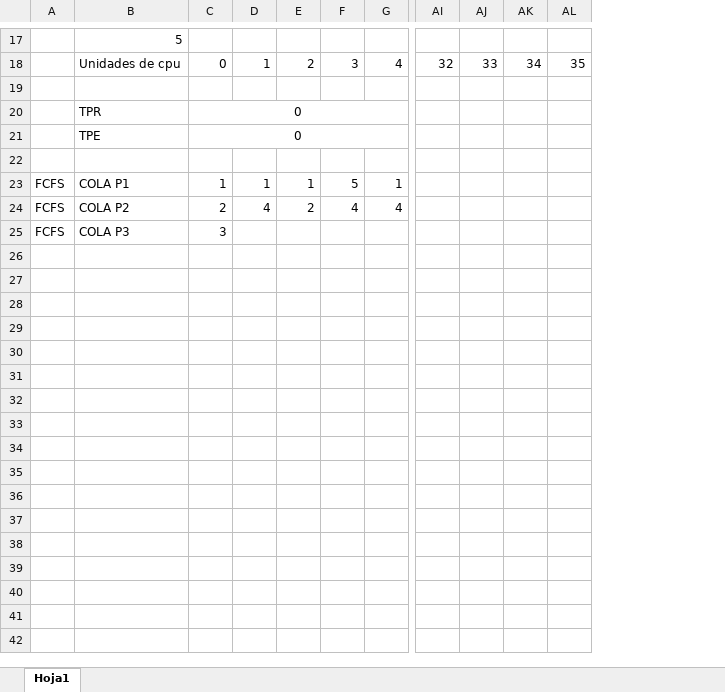
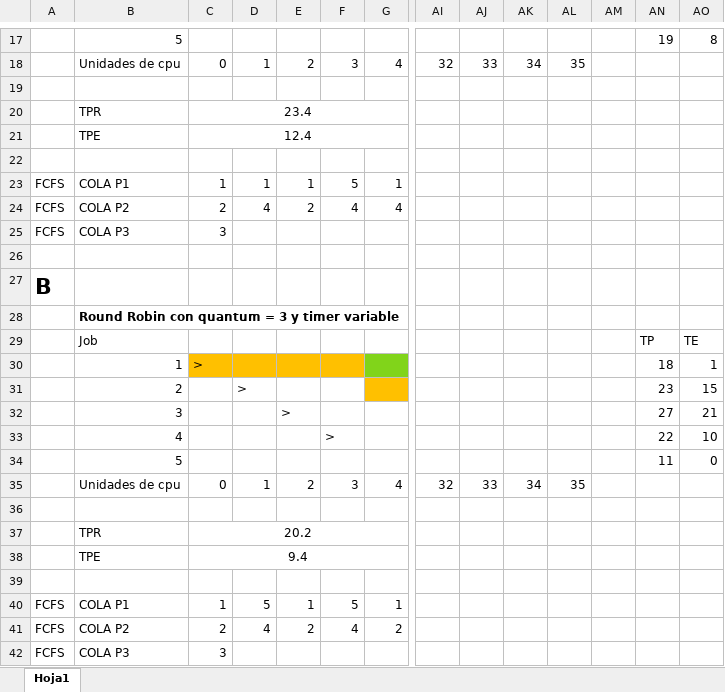
Before and after one commit to sofiarod2002/ISO, an Excel workbook: Ejercicios Practica 4/P4EJ16.xlsx, sheet Hoja1, drawn as a sheet; only a part is shown, gaps mark what is left out; values as stored, in another font and other column widths than the file's, no borders; charts and pictures not drawn; rows hold the shown columns only; the diff names each change by its address in the sheet, - before the commit and + after, or states it on an @@ line.

```diff
--- a/Ejercicios Practica 4/P4EJ16.xlsx (sheet Hoja1)
+++ b/Ejercicios Practica 4/P4EJ16.xlsx (sheet Hoja1)
+column AM, empty
+column AN, row 17: 19
+column AO, row 17: 8
-C20: 0
+C20: 23.4
-C21: 0
+C21: 12.4
+row 26: (empty)
+row 27: B
+row 28:  | Round Robin con quantum = 3 y timer variable
+row 29:  | Job |  |  |  |  |  |  |  |  |  |  | TP | TE
+row 30:  | 1 | > |  |  |  |  |  |  |  |  |  | 18 | 1
+row 31:  | 2 |  | > |  |  |  |  |  |  |  |  | 23 | 15
+row 32:  | 3 |  |  | > |  |  |  |  |  |  |  | 27 | 21
+row 33:  | 4 |  |  |  | > |  |  |  |  |  |  | 22 | 10
+row 34:  | 5 |  |  |  |  |  |  |  |  |  |  | 11 | 0
+row 35:  | Unidades de cpu | 0 | 1 | 2 | 3 | 4 | 32 | 33 | 34 | 35
+row 36: (empty)
+row 37:  | TPR | 20.2
+row 38:  | TPE | 9.4
+row 39: (empty)
+row 40: FCFS | COLA P1 | 1 | 5 | 1 | 5 | 1
+row 41: FCFS | COLA P2 | 2 | 4 | 2 | 4 | 2
+row 42: FCFS | COLA P3 | 3
```
Also changed, not shown: charts or pictures, Ejercicios Practica 4/P4E10.xlsx, 11 other files.
